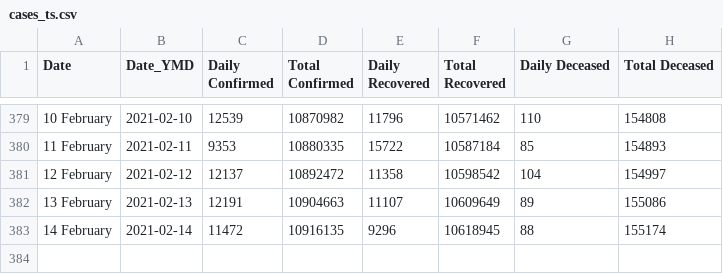
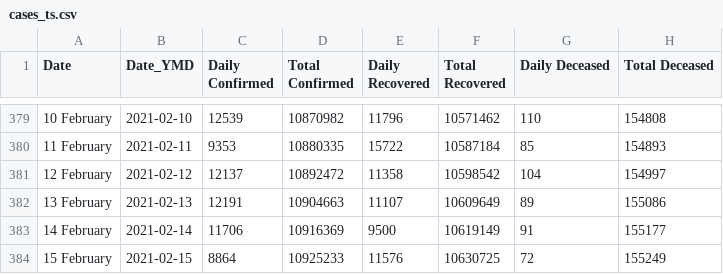
Before and after one commit to arya46/Covid-19-EDA, a CSV file: data/cases_ts.csv, drawn as a sheet; only a part is shown, gaps mark what is left out.

```diff
--- a/data/cases_ts.csv
+++ b/data/cases_ts.csv
@@ -382,2 +382,3 @@ Date,Date_YMD,Daily Confirmed,Total Confirmed,Daily Recovered,Total Recovered,Da
 13 February ,2021-02-13,12191,10904663,11107,10609649,89,155086
-14 February ,2021-02-14,11472,10916135,9296,10618945,88,155174
+14 February ,2021-02-14,11706,10916369,9500,10619149,91,155177
+15 February ,2021-02-15,8864,10925233,11576,10630725,72,155249
```
Also changed, not shown: data/covidIN_districtwise_current.csv, data/covidIN_state_wise.csv, 3 other files.
